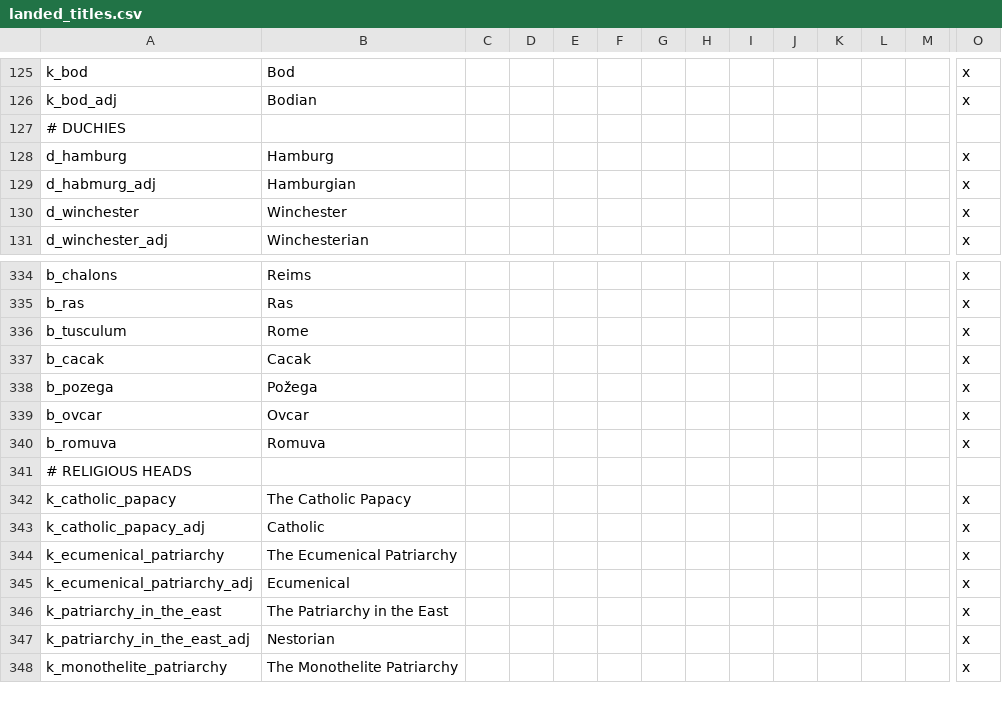
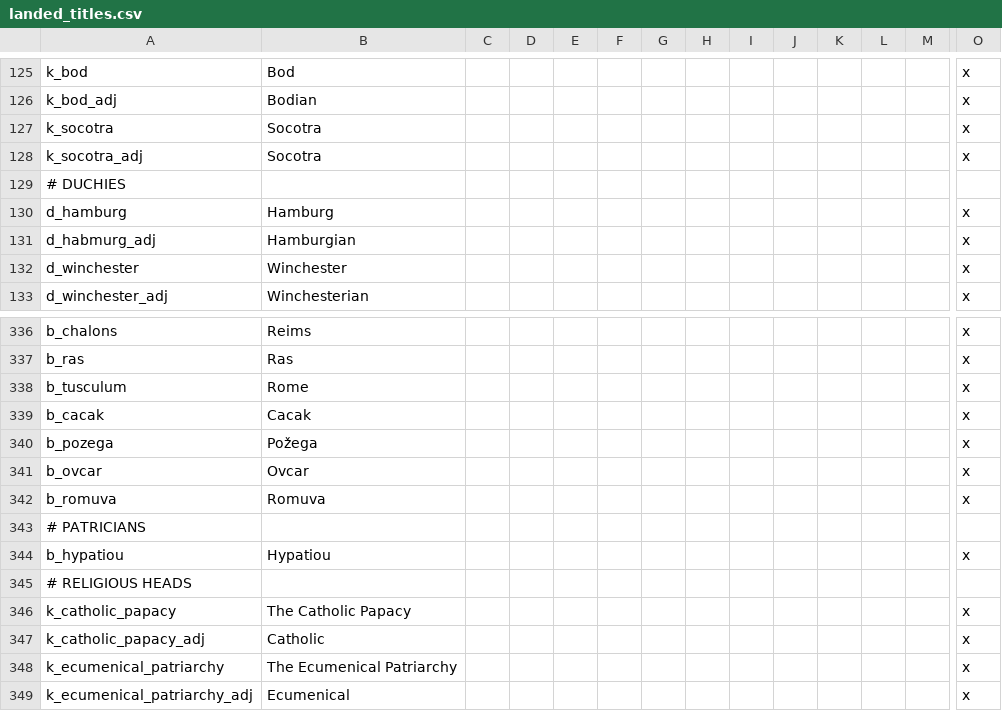
Before and after one commit to darkgamma/erebos-mod, a CSV file: localisation/landed_titles.csv, drawn as a sheet; only a part is shown, gaps mark what is left out; the shorter side is filled out with more unchanged rows; rows hold the shown columns only; the diff names each change by its address in the sheet, - before the commit and + after, or states it on an @@ line.

```diff
--- a/localisation/landed_titles.csv
+++ b/localisation/landed_titles.csv
+row 127: k_socotra | Socotra |  |  |  |  |  |  |  |  |  |  |  | x
+row 128: k_socotra_adj | Socotra |  |  |  |  |  |  |  |  |  |  |  | x
+row 343: # PATRICIANS
+row 344: b_hypatiou | Hypatiou |  |  |  |  |  |  |  |  |  |  |  | x
```
Also changed, not shown: 8 other files.
